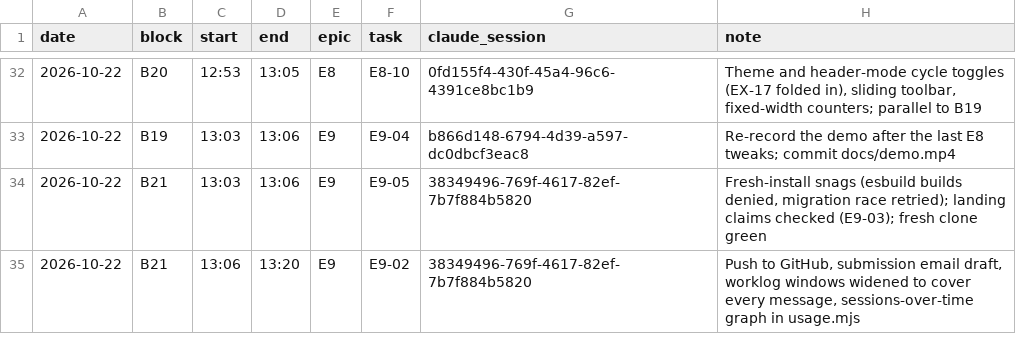
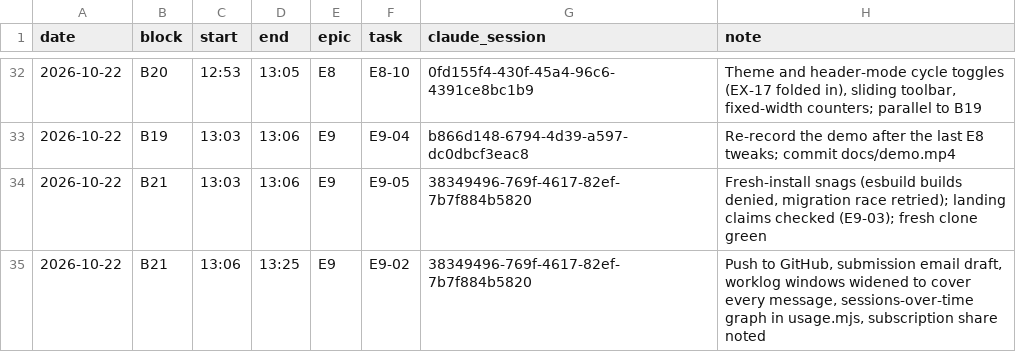
Before and after one commit to acontreras89/blinker, a CSV file: docs/worklog.csv, drawn as a sheet; only a part is shown, gaps mark what is left out.

```diff
--- a/docs/worklog.csv
+++ b/docs/worklog.csv
@@ -34,2 +34,2 @@ date,block,start,end,epic,task,claude_session,note
 2026-10-22,B21,13:03,13:06,E9,E9-05,38349496-769f-4617-82ef-7b7f884b5820,"Fresh-install snags (esbuild builds denied, migration race retried); landing claims checked (E9-03); fresh clone green"
-2026-10-22,B21,13:06,13:20,E9,E9-02,38349496-769f-4617-82ef-7b7f884b5820,"Push to GitHub, submission email draft, worklog windows widened to cover every message, sessions-over-time graph in usage.mjs"
+2026-10-22,B21,13:06,13:25,E9,E9-02,38349496-769f-4617-82ef-7b7f884b5820,"Push to GitHub, submission email draft, worklog windows widened to cover every message, sessions-over-time graph in usage.mjs, subscription share noted"
```
Also changed, not shown: 2 other files.
